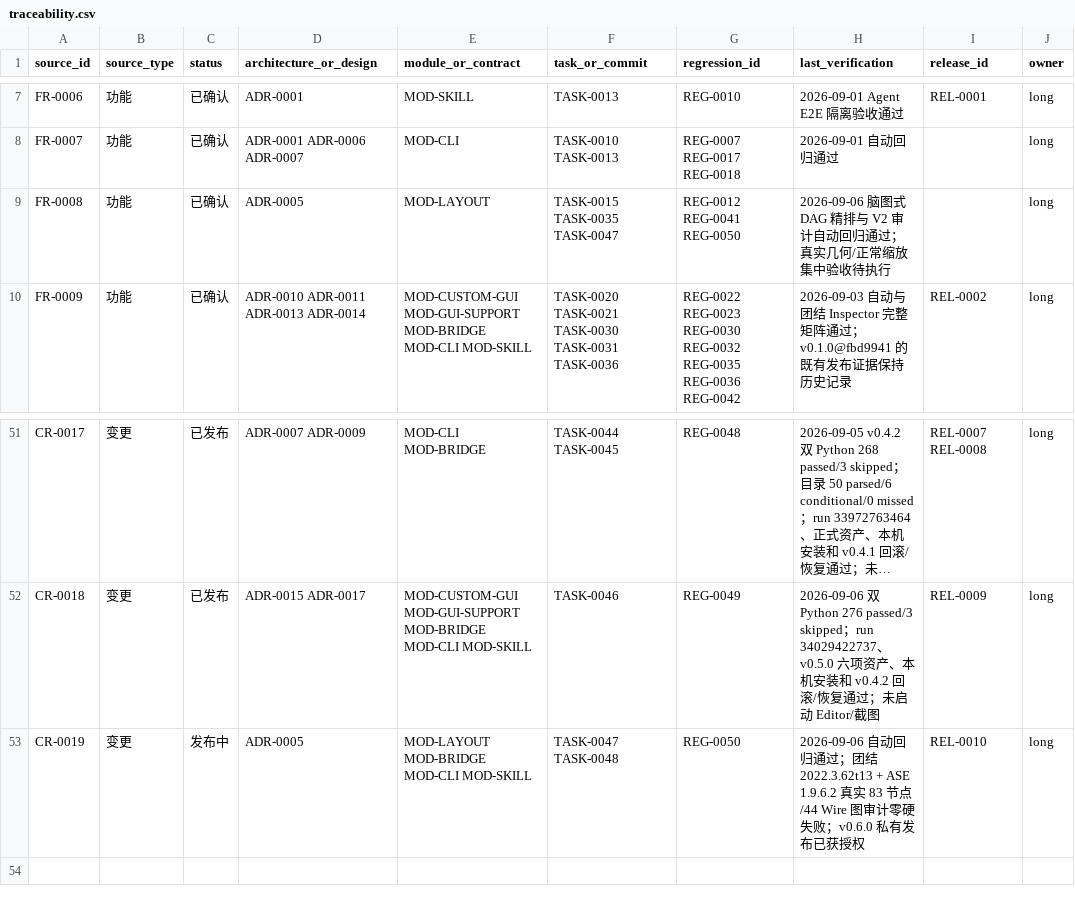
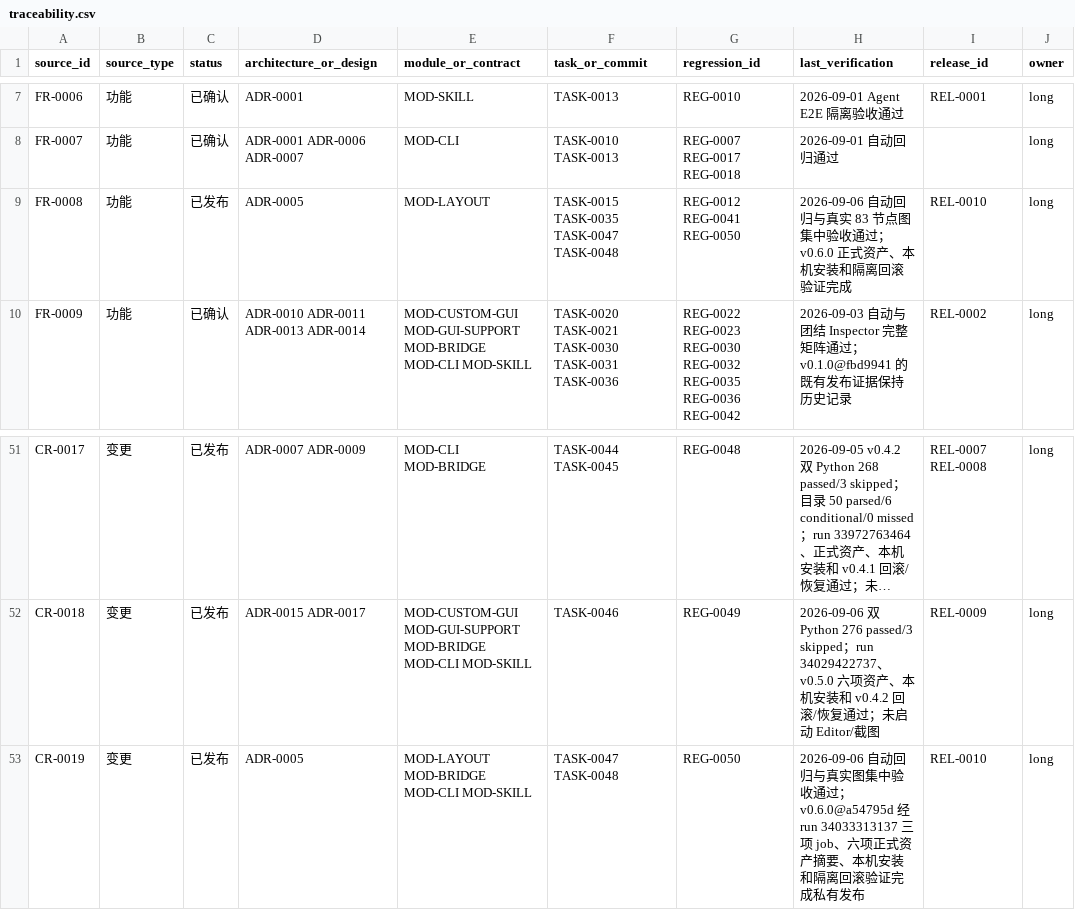
Before and after one commit to seeseeczl/ASECLI, a CSV file: docs/00-governance/traceability.csv, drawn as a sheet; only a part is shown, gaps mark what is left out; long unchanged cells end in …; the diff names each change by its address in the sheet, - before the commit and + after, or states it on an @@ line.

```diff
--- a/docs/00-governance/traceability.csv
+++ b/docs/00-governance/traceability.csv
-C9 (status): 已确认
+C9 (status): 已发布
-F9 (task_or_commit): TASK-0015 TASK-0035 TASK-0047
+F9 (task_or_commit): TASK-0015 TASK-0035 TASK-0047 TASK-0048
-H9 (last_verification): 2026-09-06 脑图式 DAG 精排与 V2 审计自动回归通过；真实几何/正常缩放集中验收待执行
+H9 (last_verification): 2026-09-06 自动回归与真实 83 节点图集中验收通过；v0.6.0 正式资产、本机安装和隔离回滚验证完成
-I9 (release_id): (empty)
+I9 (release_id): REL-0010
-C53 (status): 发布中
+C53 (status): 已发布
-H53 (last_verification): …自动回归通过；团结 2022.3.62t13 + ASE 1.9.6.2 真实 83 节点/44 Wire 图审计零硬失败；v0.6.0 私有发布已获授权
+H53 (last_verification): …自动回归与真实图集中验收通过；v0.6.0@a54795d 经 run 34033313137 三项 job、六项正式资产摘要、本机安装和隔离回滚验证完成私有发布
```
Also changed, not shown: 5 other files.
